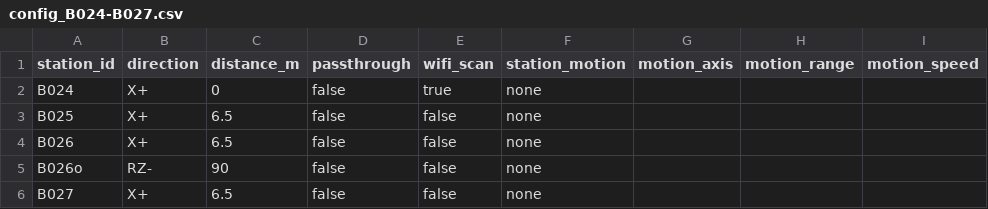
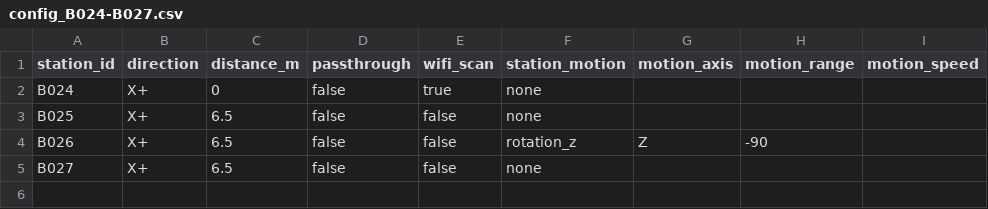
Before and after one commit to korneliuszm/wibrometr, a CSV file: docs/configs/config_B024-B027.csv, drawn as a sheet.

```diff
--- a/docs/configs/config_B024-B027.csv
+++ b/docs/configs/config_B024-B027.csv
@@ -3,4 +3,3 @@ B024,X+,0,false,true,none,,,
 B025,X+,6.5,false,false,none,,,
-B026,X+,6.5,false,false,none,,,
-B026o,RZ-,90,false,false,none,,,
+B026,X+,6.5,false,false,rotation_z,Z,-90,
 B027,X+,6.5,false,false,none,,,
```
Also changed, not shown: 11 other files.
